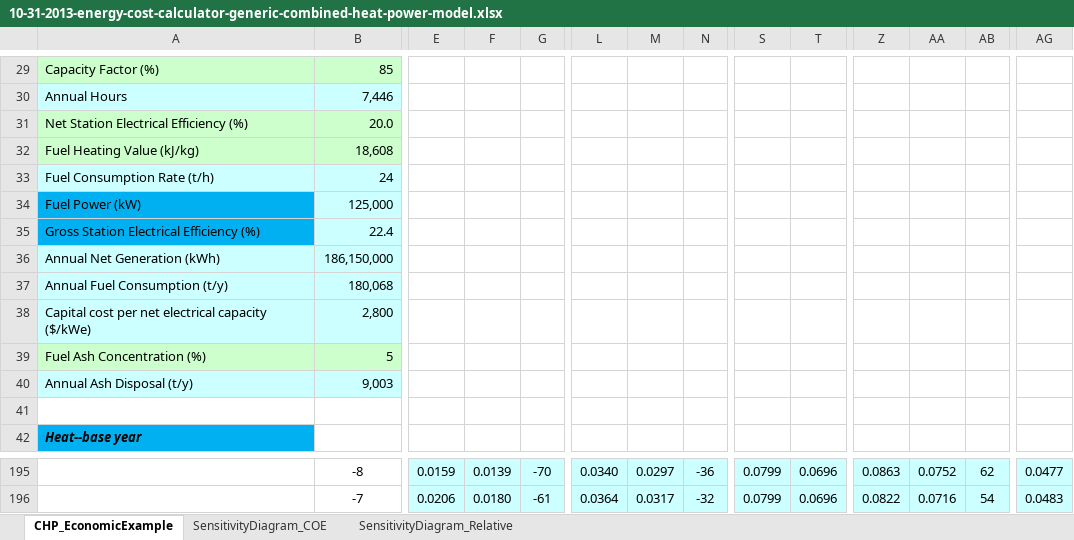
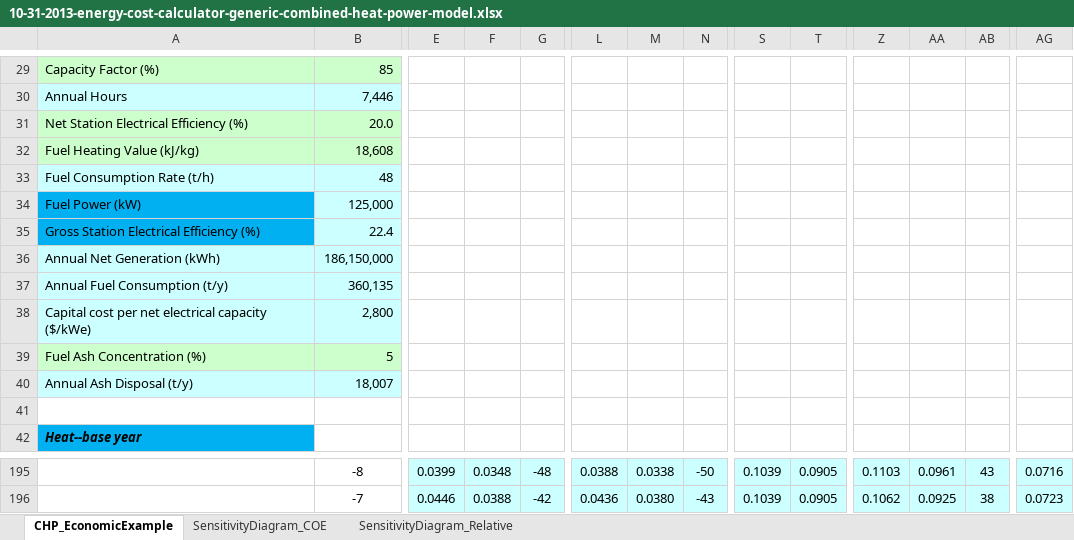
Before and after one commit to liany36/technoeconomic-assessment, an Excel workbook: docs/10-31-2013-energy-cost-calculator-generic-combined-heat-power-model.xlsx, sheet CHP_EconomicExample, drawn as a sheet; only a part is shown, gaps mark what is left out; values as stored, in another font and other column widths than the file's, no borders; charts and pictures not drawn; the diff covers the shown part only; the diff names each change by its address in the sheet, - before the commit and + after, or states it on an @@ line.

```diff
--- a/docs/10-31-2013-energy-cost-calculator-generic-combined-heat-power-model.xlsx (sheet CHP_EconomicExample)
+++ b/docs/10-31-2013-energy-cost-calculator-generic-combined-heat-power-model.xlsx (sheet CHP_EconomicExample)
-B33: 24
+B33: 48
-B37: 180,068
+B37: 360,135
-B40: 9,003
+B40: 18,007
-E195: 0.0159
+E195: 0.0399
-F195: 0.0139
+F195: 0.0348
-G195: -70
+G195: -48
-L195: 0.0340
+L195: 0.0388
-M195: 0.0297
+M195: 0.0338
-N195: -36
+N195: -50
-S195:S196: 0.0799
+S195:S196: 0.1039
-T195:T196: 0.0696
+T195:T196: 0.0905
-Z195: 0.0863
+Z195: 0.1103
-AA195: 0.0752
+AA195: 0.0961
-AB195: 62
+AB195: 43
-AG195: 0.0477
+AG195: 0.0716
-E196: 0.0206
+E196: 0.0446
-F196: 0.0180
+F196: 0.0388
-G196: -61
+G196: -42
-L196: 0.0364
+L196: 0.0436
-M196: 0.0317
+M196: 0.0380
-N196: -32
+N196: -43
-Z196: 0.0822
+Z196: 0.1062
-AA196: 0.0716
+AA196: 0.0925
-AB196: 54
+AB196: 38
-AG196: 0.0483
+AG196: 0.0723
```
Also changed, not shown: 4 added rows, 4 removed rows and 472 edited cells elsewhere in this sheet, formulas that keep their value, charts or pictures, 2 other files.
